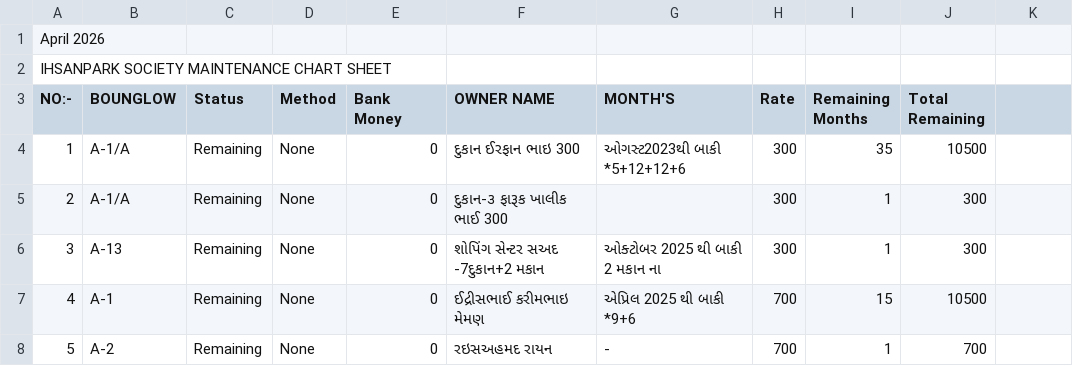
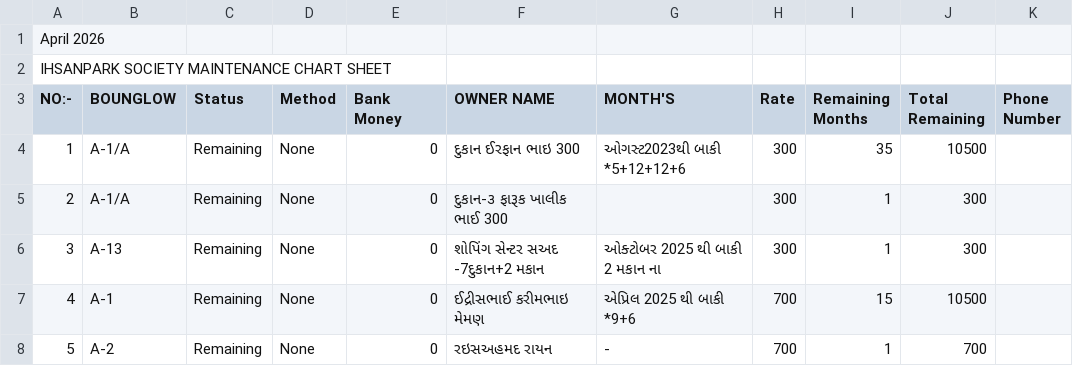
Before and after one commit to Adnanarodiya/monthly-maintenance, a CSV file: society_maintenance_template.csv, drawn as a sheet; only a part is shown; the diff names each change by its address in the sheet, - before the commit and + after, or states it on an @@ line.

Commit message:
feat: add phone number support for contact details, search functionality, and WhatsApp integration

```diff
--- a/society_maintenance_template.csv
+++ b/society_maintenance_template.csv
-K3: (empty)
+K3: Phone Number
```
Also changed, not shown: 5 other files.
